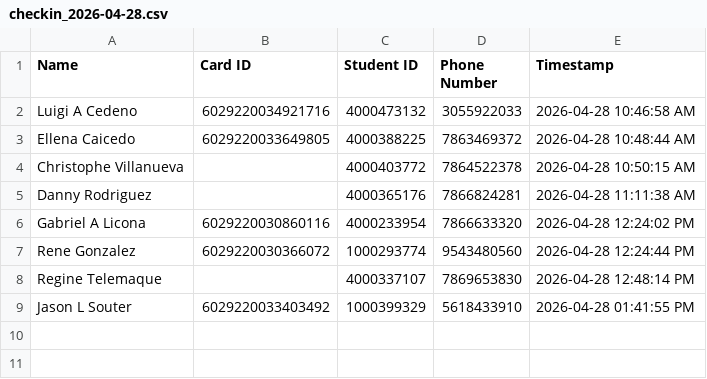
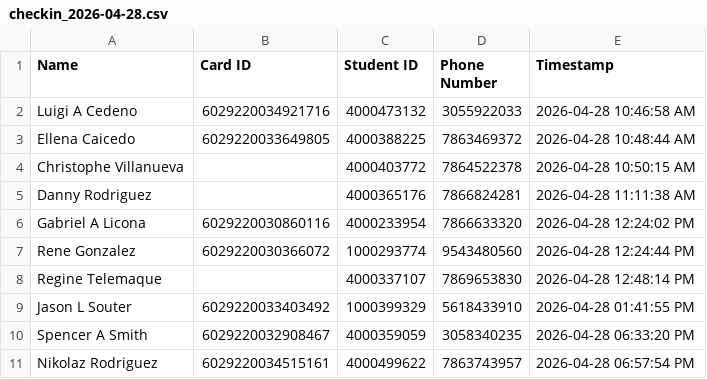
Before and after one commit to G33k-star/smart-id-verification-system, a CSV file: data/checkins/checkin_2026-04-28.csv, drawn as a sheet.

Commit message:
Backup data 2026-04-28 23:00:02 UTC

```diff
--- a/data/checkins/checkin_2026-04-28.csv
+++ b/data/checkins/checkin_2026-04-28.csv
@@ -9 +9,3 @@ Regine Telemaque,,4000337107,7869653830,2026-04-28 12:48:14 PM
 Jason L Souter,6029220033403492,1000399329,5618433910,2026-04-28 01:41:55 PM
+Spencer A Smith,6029220032908467,4000359059,3058340235,2026-04-28 06:33:20 PM
+Nikolaz Rodriguez,6029220034515161,4000499622,7863743957,2026-04-28 06:57:54 PM
```
Also changed, not shown: 2 other files.
